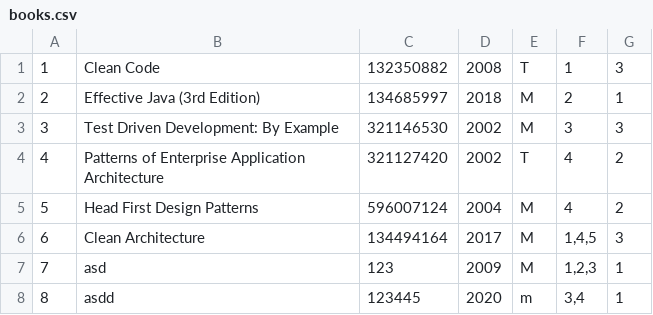
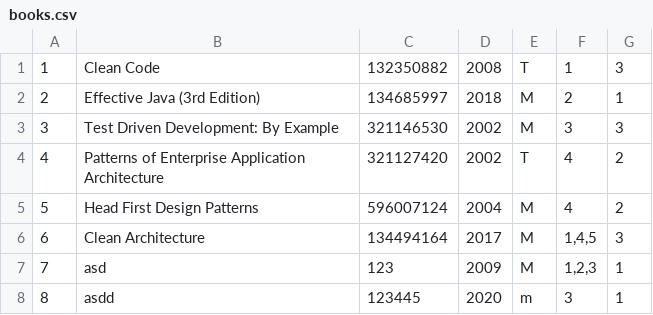
Before and after one commit to shoZu/Bookstore, a CSV file: books.csv, drawn as a sheet.

```diff
--- a/books.csv
+++ b/books.csv
@@ -7,2 +7,2 @@
 7;asd;123;2009;M;1,2,3;1
-8;asdd;123445;2020;m;3,4;1
+8;asdd;123445;2020;m;3;1
```
Also changed, not shown: 4 other files.
